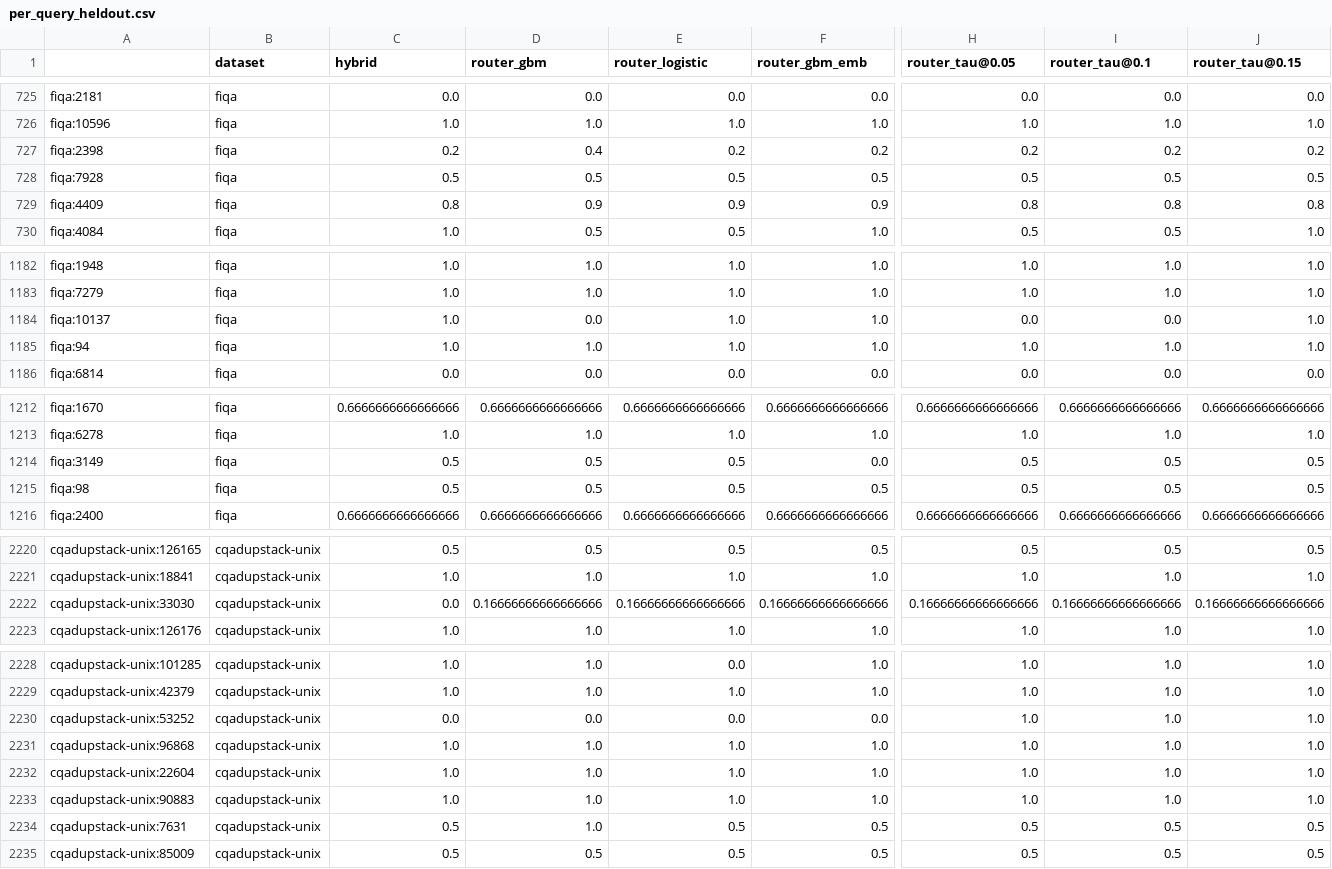
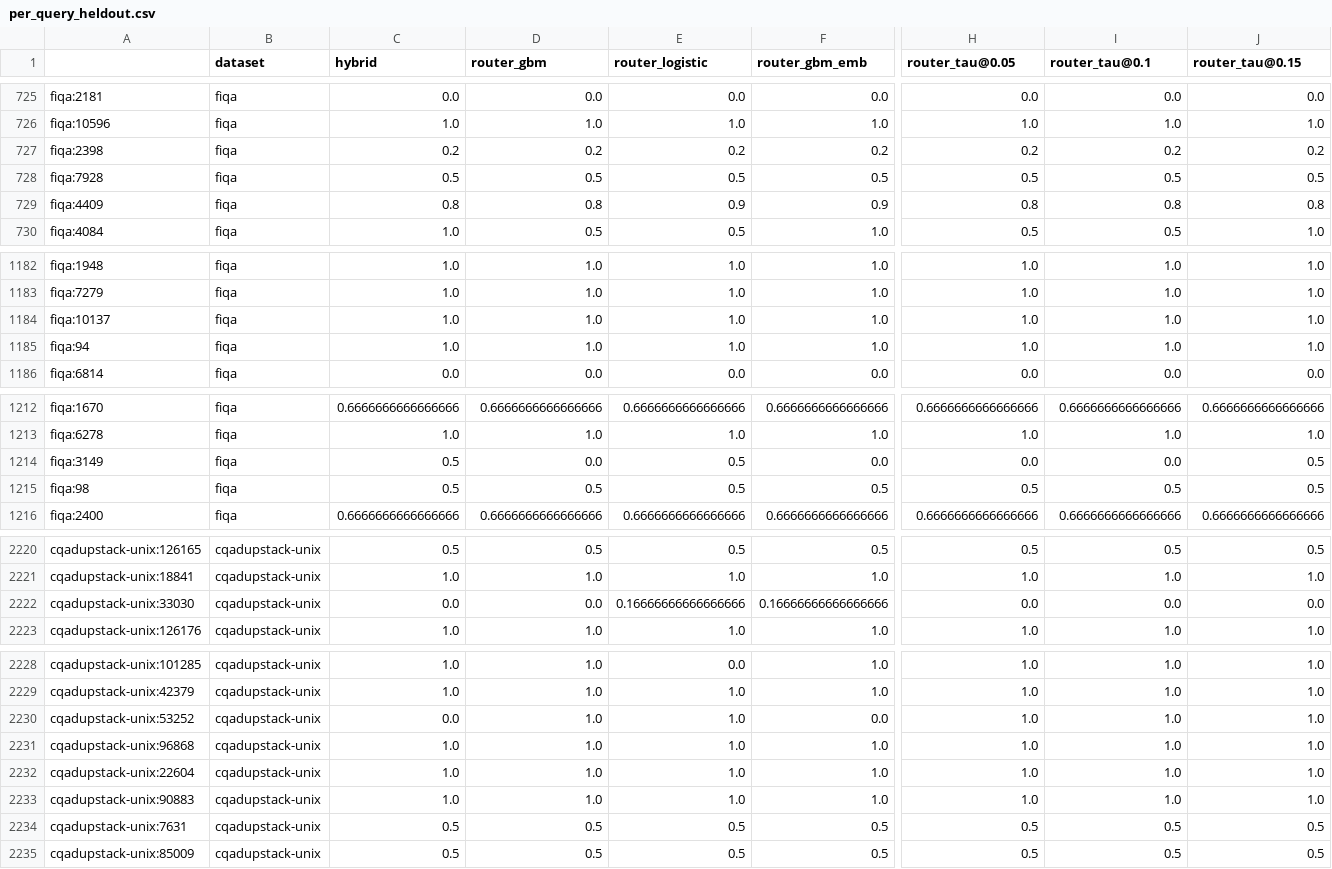
Before and after one commit to thereal-slimshady123/ire_project, a CSV file: results/h2_router_recall/per_query_heldout.csv, drawn as a sheet; only a part is shown, gaps mark what is left out; the diff covers the shown part only; the diff names each change by its address in the sheet, - before the commit and + after, or states it on an @@ line.

```diff
--- a/results/h2_router_recall/per_query_heldout.csv
+++ b/results/h2_router_recall/per_query_heldout.csv
-D727 (router_gbm): 0.4
+D727 (router_gbm): 0.2
-D729 (router_gbm): 0.9
+D729 (router_gbm): 0.8
-D1184 (router_gbm): 0.0
+D1184 (router_gbm): 1.0
-H1184 (router_tau@0.05): 0.0
+H1184 (router_tau@0.05): 1.0
-I1184 (router_tau@0.1): 0.0
+I1184 (router_tau@0.1): 1.0
-D1214 (router_gbm): 0.5
+D1214 (router_gbm): 0.0
-H1214 (router_tau@0.05): 0.5
+H1214 (router_tau@0.05): 0.0
-I1214 (router_tau@0.1): 0.5
+I1214 (router_tau@0.1): 0.0
-D2222 (router_gbm): 0.16666666666666666
+D2222 (router_gbm): 0.0
-H2222 (router_tau@0.05): 0.16666666666666666
+H2222 (router_tau@0.05): 0.0
-I2222 (router_tau@0.1): 0.16666666666666666
+I2222 (router_tau@0.1): 0.0
-J2222 (router_tau@0.15): 0.16666666666666666
+J2222 (router_tau@0.15): 0.0
-D2230 (router_gbm): 0.0
+D2230 (router_gbm): 1.0
-E2230 (router_logistic): 0.0
+E2230 (router_logistic): 1.0
-D2234 (router_gbm): 1.0
+D2234 (router_gbm): 0.5
```
Also changed, not shown: 80 edited cells elsewhere in this file, 31 other files.
